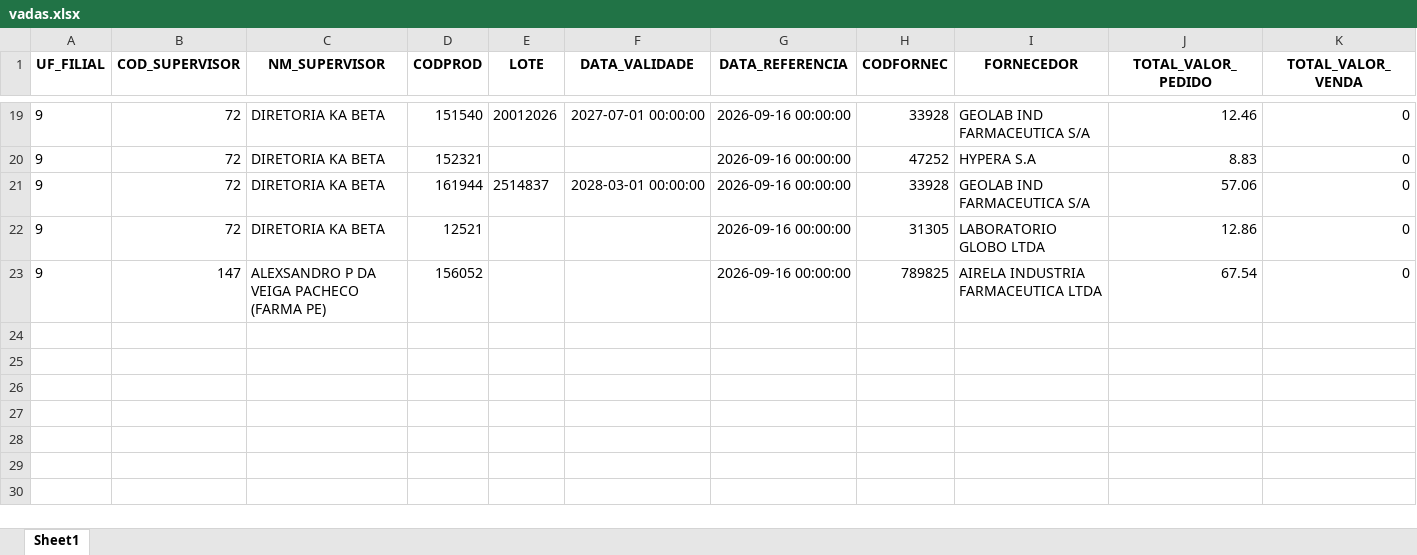
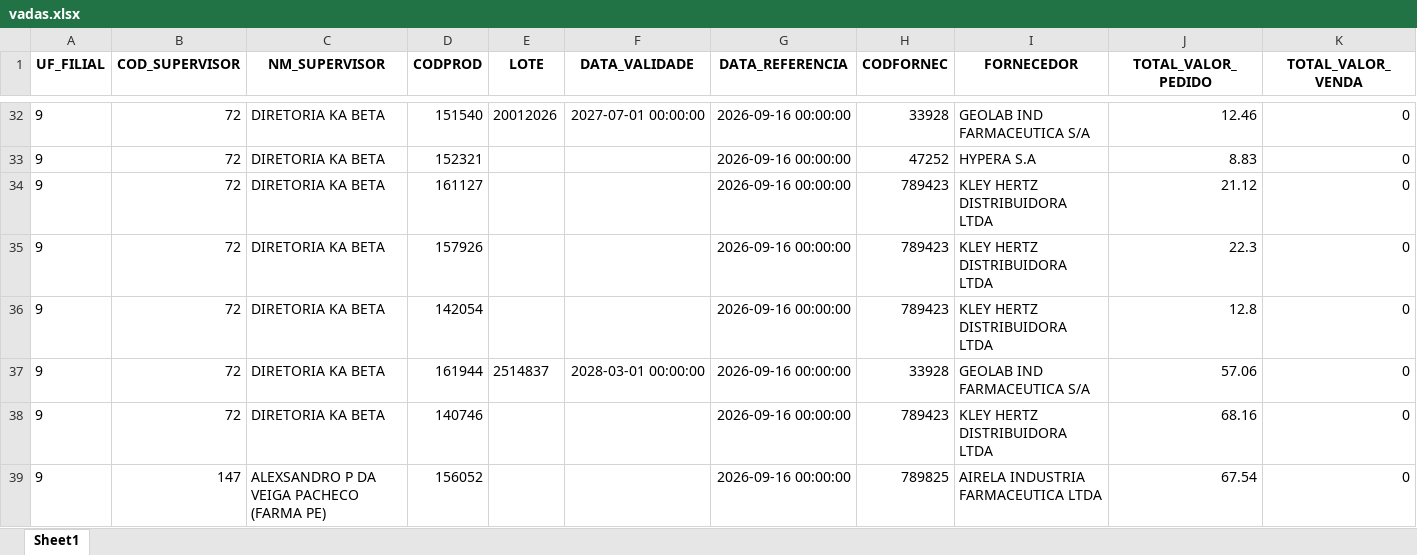
Before and after one commit to RoqueChristian/total_day, an Excel workbook: data/vadas.xlsx, sheet Sheet1, drawn as a sheet; only a part is shown, gaps mark what is left out; values as stored, in another font and other column widths than the file's, no borders; addresses are those after the commit; the diff covers the shown part only; the diff names each change by its address in the sheet, - before the commit and + after, or states it on an @@ line.

```diff
--- a/data/vadas.xlsx (sheet Sheet1)
+++ b/data/vadas.xlsx (sheet Sheet1)
+row 34: 9 | 72 | DIRETORIA KA BETA | 161127 |  |  | 2026-09-16 00:00:00 | 789423 | KLEY HERTZ DISTRIBUIDORA LTDA | 21.12 | 0
+row 35: 9 | 72 | DIRETORIA KA BETA | 157926 |  |  | 2026-09-16 00:00:00 | 789423 | KLEY HERTZ DISTRIBUIDORA LTDA | 22.3 | 0
+row 36: 9 | 72 | DIRETORIA KA BETA | 142054 |  |  | 2026-09-16 00:00:00 | 789423 | KLEY HERTZ DISTRIBUIDORA LTDA | 12.8 | 0
-D38 (CODPROD): 12521
+D38 (CODPROD): 140746
-H38 (CODFORNEC): 31305
+H38 (CODFORNEC): 789423
-I38 (FORNECEDOR): LABORATORIO GLOBO LTDA
+I38 (FORNECEDOR): KLEY HERTZ DISTRIBUIDORA LTDA
-J38 (TOTAL_VALOR_PEDIDO): 12.86
+J38 (TOTAL_VALOR_PEDIDO): 68.16
```
Also changed, not shown: 13 added rows and 8 edited cells elsewhere in this sheet.
